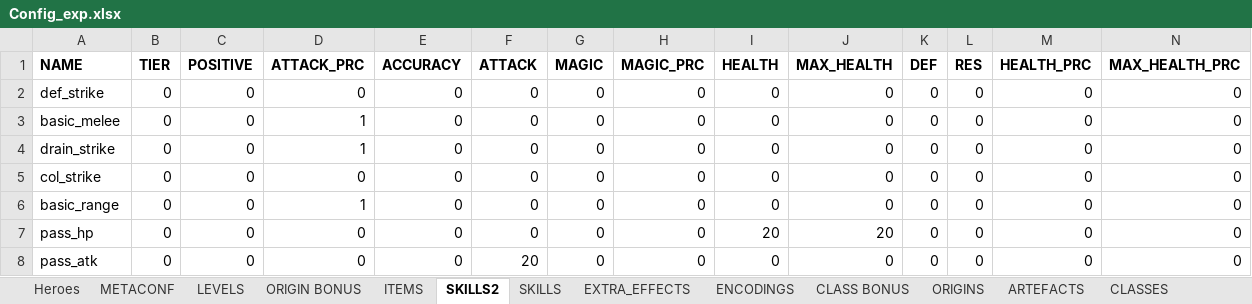
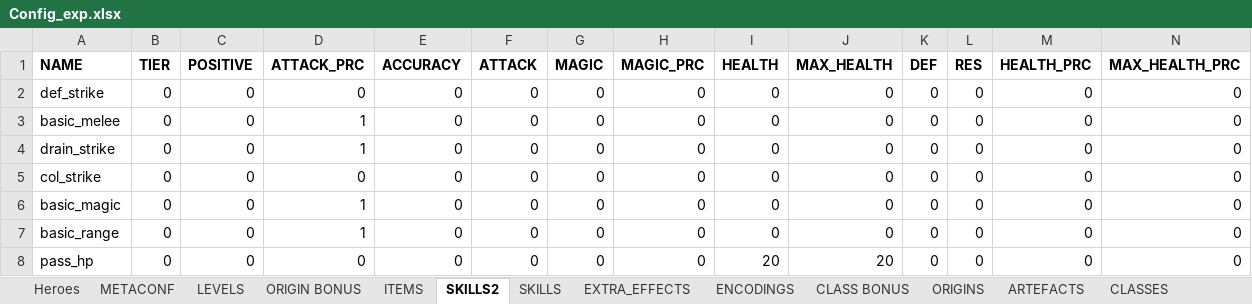
Before and after one commit to uberbax/AllForOne, an Excel workbook: Assets/StreamingAssets/Config_exp.xlsx, sheet SKILLS2, drawn as a sheet; only a part is shown; the shorter side is filled out with more unchanged rows; values as stored, in another font and other column widths than the file's, no borders; rows hold the shown columns only; the diff names each change by its address in the sheet, - before the commit and + after, or states it on an @@ line.

```diff
--- a/Assets/StreamingAssets/Config_exp.xlsx (sheet SKILLS2)
+++ b/Assets/StreamingAssets/Config_exp.xlsx (sheet SKILLS2)
+row 6: basic_magic | 0 | 0 | 1 | 0 | 0 | 0 | 0 | 0 | 0 | 0 | 0 | 0 | 0
```
Also changed, not shown: sheet Heroes, Assets/StreamingAssets/loc.xlsx, 36 other files.
